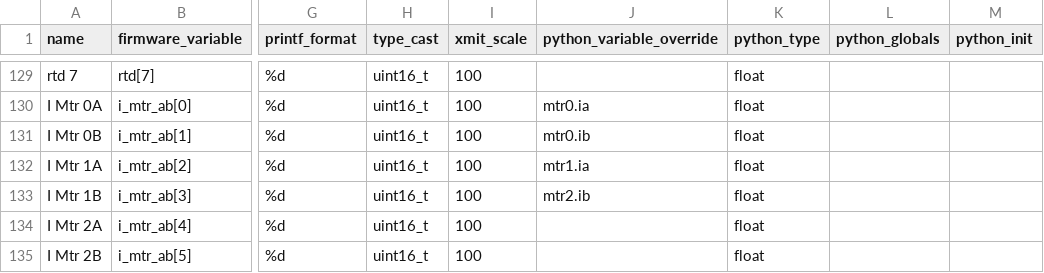
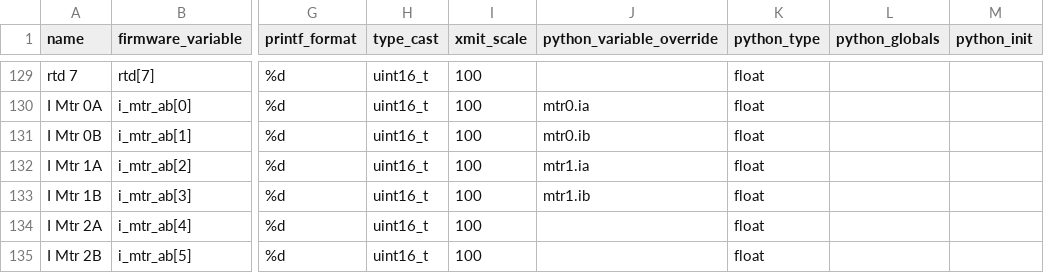
Before and after one commit to nkalan/MASA-firmware-libraries, a CSV file: SerialComms/python/telem_data_template.csv, drawn as a sheet; only a part is shown, gaps mark what is left out; the diff names each change by its address in the sheet, - before the commit and + after, or states it on an @@ line.

Commit message:
Small typo

```diff
--- a/SerialComms/python/telem_data_template.csv
+++ b/SerialComms/python/telem_data_template.csv
-J133 (python_variable_override): mtr2.ib
+J133 (python_variable_override): mtr1.ib
```
